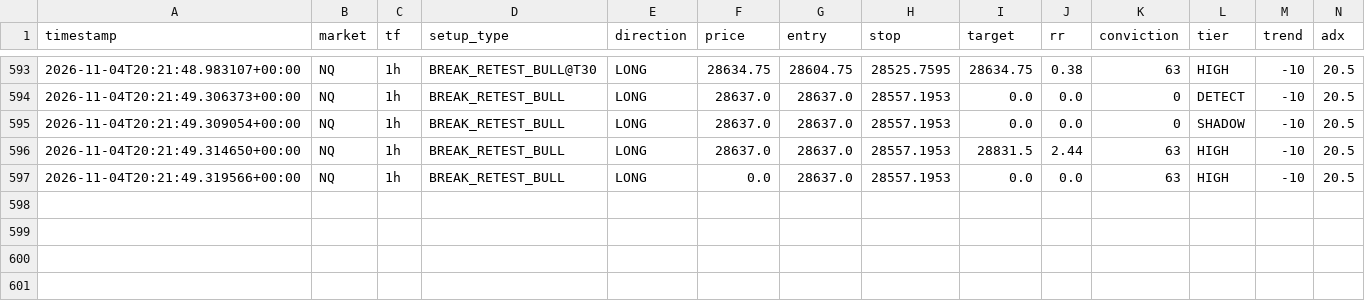
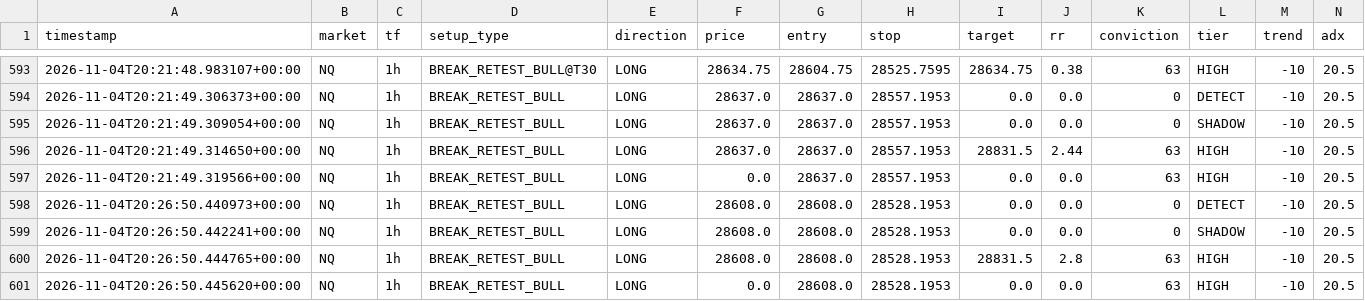
Before and after one commit to kdubsk1/bot, a CSV file: data/scan_log_tail.csv, drawn as a sheet; only a part is shown, gaps mark what is left out; rows hold the shown columns only; the diff names each change by its address in the sheet, - before the commit and + after, or states it on an @@ line.

Commit message:
Scan tail: 2026-11-04 20:40 UTC

```diff
--- a/data/scan_log_tail.csv
+++ b/data/scan_log_tail.csv
+row 598: 2026-11-04T20:26:50.440973+00:00 | NQ | 1h | BREAK_RETEST_BULL | LONG | 28608.0 | 28608.0 | 28528.1953 | 0.0 | 0.0 | 0 | DETECT | -10 | 20.5
+row 599: 2026-11-04T20:26:50.442241+00:00 | NQ | 1h | BREAK_RETEST_BULL | LONG | 28608.0 | 28608.0 | 28528.1953 | 0.0 | 0.0 | 0 | SHADOW | -10 | 20.5
+row 600: 2026-11-04T20:26:50.444765+00:00 | NQ | 1h | BREAK_RETEST_BULL | LONG | 28608.0 | 28608.0 | 28528.1953 | 28831.5 | 2.8 | 63 | HIGH | -10 | 20.5
+row 601: 2026-11-04T20:26:50.445620+00:00 | NQ | 1h | BREAK_RETEST_BULL | LONG | 0.0 | 28608.0 | 28528.1953 | 0.0 | 0.0 | 63 | HIGH | -10 | 20.5
```
